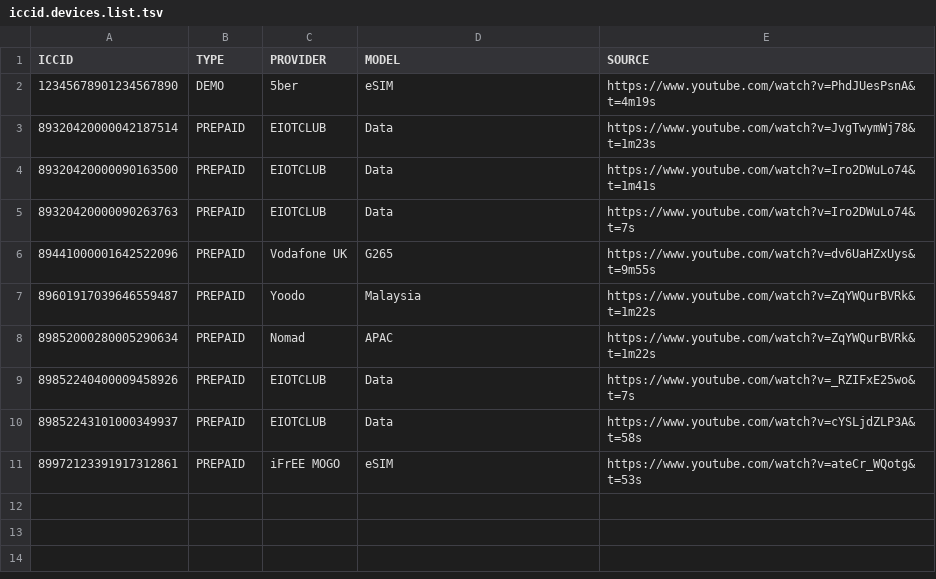
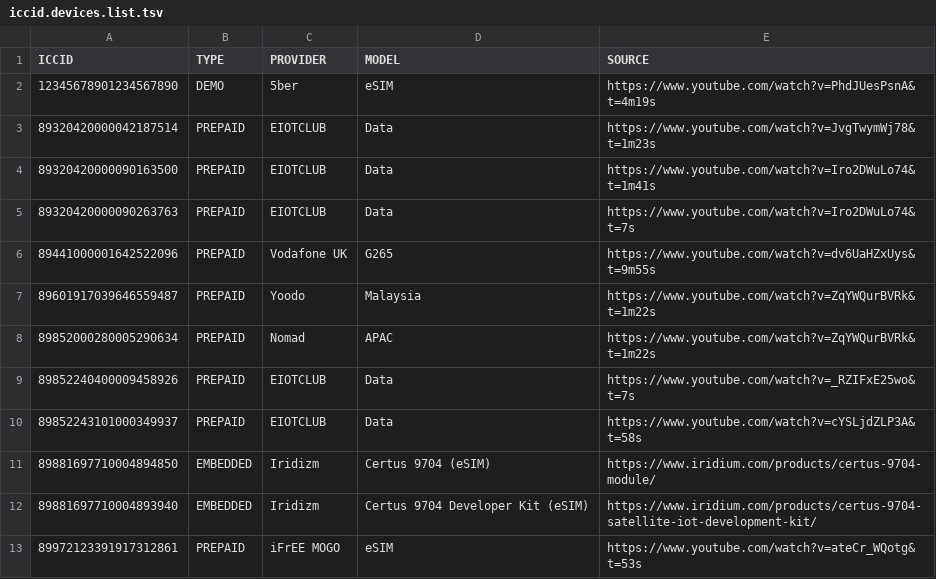
Before and after one commit to greyhat-academy/lists.d, a TSV file: iccid.devices.list.tsv, drawn as a sheet; the diff names each change by its address in the sheet, - before the commit and + after, or states it on an @@ line.

Commit message:
Added Iridium Certus 9704 Devices
Signed-off-by: kkarhan <kevin@karhan.guru>

```diff
--- a/iccid.devices.list.tsv
+++ b/iccid.devices.list.tsv
+row 11: 89881697710004894850 | EMBEDDED | Iridizm | Certus 9704 (eSIM) | https://www.iridium.com/products/certus-9704-module/
+row 12: 89881697710004893940 | EMBEDDED | Iridizm | Certus 9704 Developer Kit (eSIM) | https://www.iridium.com/products/certus-9704-satellite-iot-development-kit/
```
Also changed, not shown: imei.devices.list.tsv.
